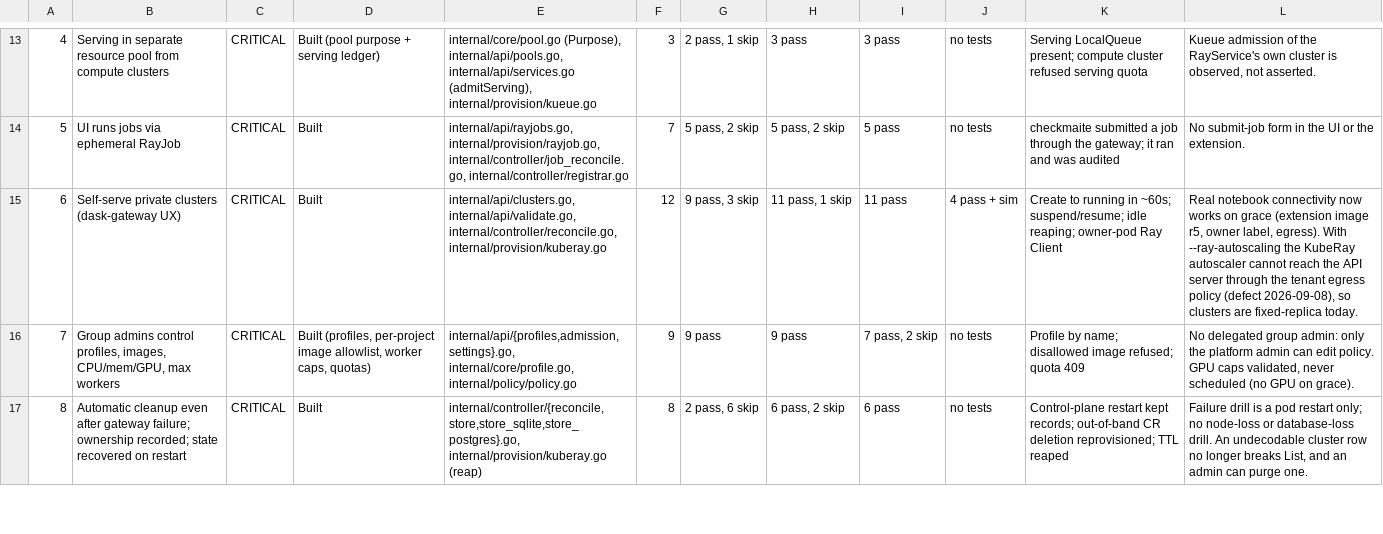
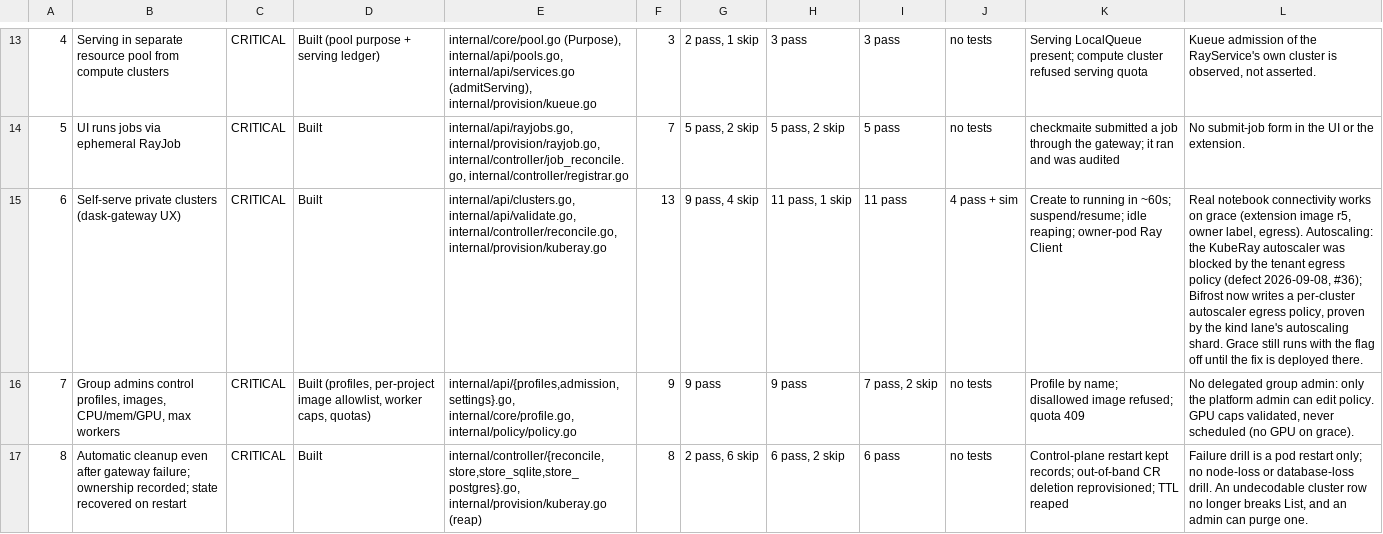
Before and after one commit to brandonrc/bifrost, a CSV file: docs/requirements/status.csv, drawn as a sheet; only a part is shown, gaps mark what is left out; the diff names each change by its address in the sheet, - before the commit and + after, or states it on an @@ line.

Commit message:
fix(provision): let an autoscaled cluster's head reach the API server
With --ray-autoscaling KubeRay adds an autoscaler container to the head pod,
and that container reads and patches its own RayCluster through the API
server. Bifrost's tenant posture — default-deny plus a tenant-allow whose only
egress is kube-dns — closed that path. The sidecar died on a connect timeout to
the Service VIP, restarted until the head restarted with it, and no cluster
ever run with the flag gained a worker. Found on grace by the grace-e2e sim
lane the first time anything ran with the flag on (#36).

Each autoscaled cluster now gets bifrost-cluster-<id>-autoscaler: egress only,
selecting that cluster's head, allowing the `kubernetes` Endpoints' addresses
on their port and nothing else. The addresses, not the VIP — egress policy is
evaluated after the DNAT, so a rule against 10.x.x.1:443 matches nothing. Read
from endpoints/kubernetes in default (RBAC `get` added to the kind manifests;
the pack chart carries the same grant), cached five minutes. Deleted with the
cluster. A control plane that cannot read the endpoints refuses the cluster
with a message naming the grant, rather than provisioning one whose autoscaler
dies quietly.

Proof, where the fault lived: the kind lane gains an `autoscaling` shard —
REQ_TARGET=kind-autoscaling, --ray-autoscaling patched onto the Deployment —
running r06, whose new test creates a worker group with min 1 and no replicas
and waits for the autoscaler to bring it to one. Under ADR-0007 nothing else
writes that worker into being; if the policy is wrong, missing, or the RBAC is
gone, the count stays at zero and the failure arrives with the sidecar's
restart count and last termination in hand. Skips everywhere the capability is
not declared.

```diff
--- a/docs/requirements/status.csv
+++ b/docs/requirements/status.csv
-F15: 12
+F15: 13
-G15: 9 pass, 3 skip
+G15: 9 pass, 4 skip
-L15: …notebook connectivity now works on grace (extension image r5, owner label, egress). With --ray-autoscaling the KubeRay autoscaler cannot reach the API server through the tenant egress policy (defect 2026-09-08), so clusters are fixed-replica today.
+L15: …notebook connectivity works on grace (extension image r5, owner label, egress). Autoscaling: the KubeRay autoscaler was blocked by the tenant egress policy (defect 2026-09-08, #36); Bifrost now writes a per-cluster autoscaler egress policy, proven by the kind lane's autoscaling shard. Grace still runs with the flag off until the fix is deployed there.
```
Also changed, not shown: 12 other files.
